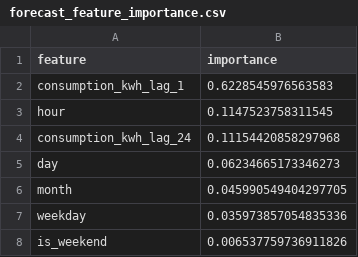
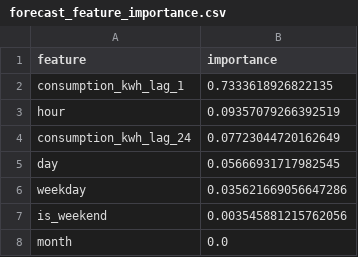
Before and after one commit to Jcsantoyo/electricity-consumption-solar-optimizer, a CSV file: reports/forecast_feature_importance.csv, drawn as a sheet.

```diff
--- a/reports/forecast_feature_importance.csv
+++ b/reports/forecast_feature_importance.csv
@@ -1,8 +1,8 @@
 feature,importance
-consumption_kwh_lag_1,0.6228545976563583
-hour,0.1147523758311545
-consumption_kwh_lag_24,0.11154420858297968
-day,0.06234665173346273
-month,0.045990549404297705
-weekday,0.035973857054835336
-is_weekend,0.006537759736911826
+consumption_kwh_lag_1,0.7333618926822135
+hour,0.09357079266392519
+consumption_kwh_lag_24,0.07723044720162649
+day,0.05666931717982545
+weekday,0.035621669056647286
+is_weekend,0.003545881215762056
+month,0.0
```
Also changed, not shown: reports/forecast_optimization_best_scenarios.csv, reports/forecast_optimization_results.csv, 11 other files.
